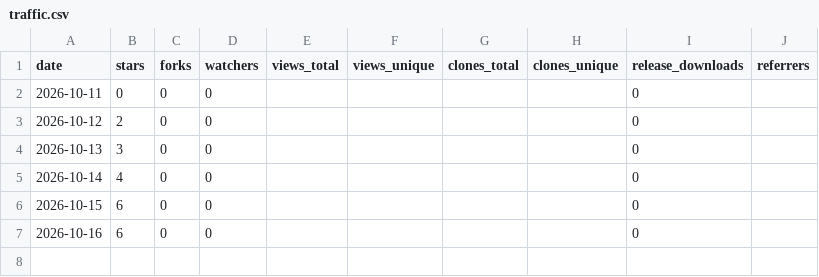
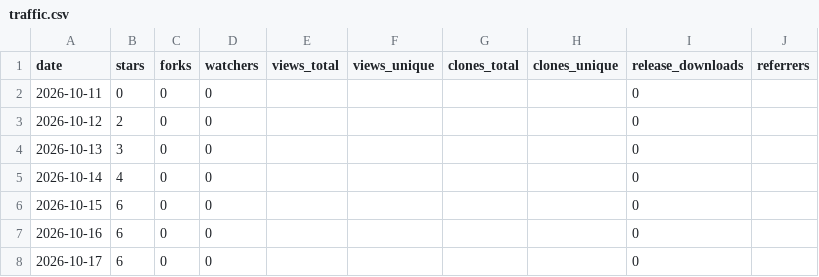
Before and after one commit to yckonnnnn/zack-design-skills, a CSV file: metrics/traffic.csv, drawn as a sheet; the diff names each change by its address in the sheet, - before the commit and + after, or states it on an @@ line.

```diff
--- a/metrics/traffic.csv
+++ b/metrics/traffic.csv
+row 8: 2026-10-17 | 6 | 0 | 0 |  |  |  |  | 0
```
